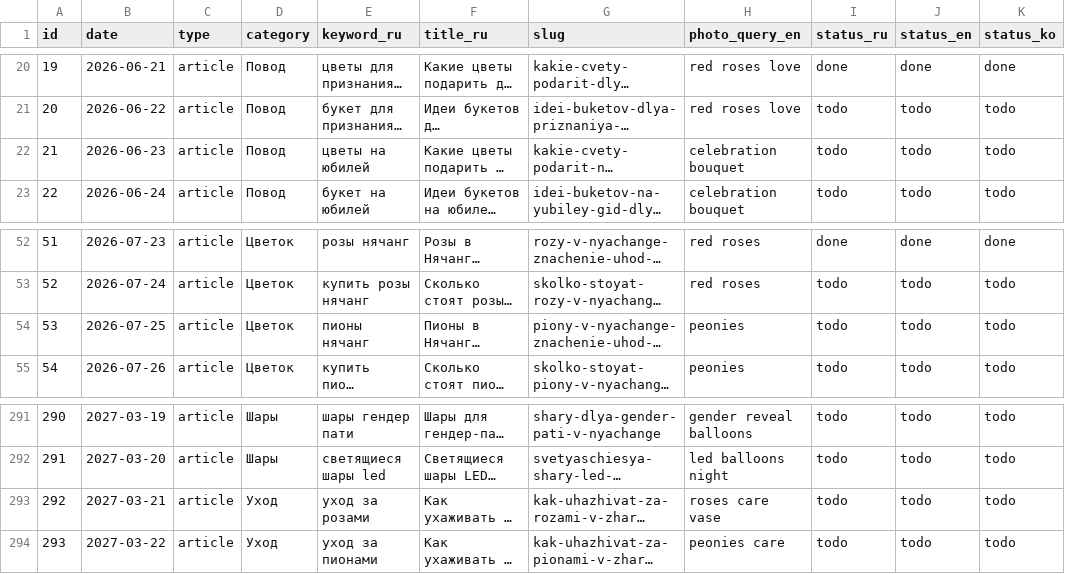
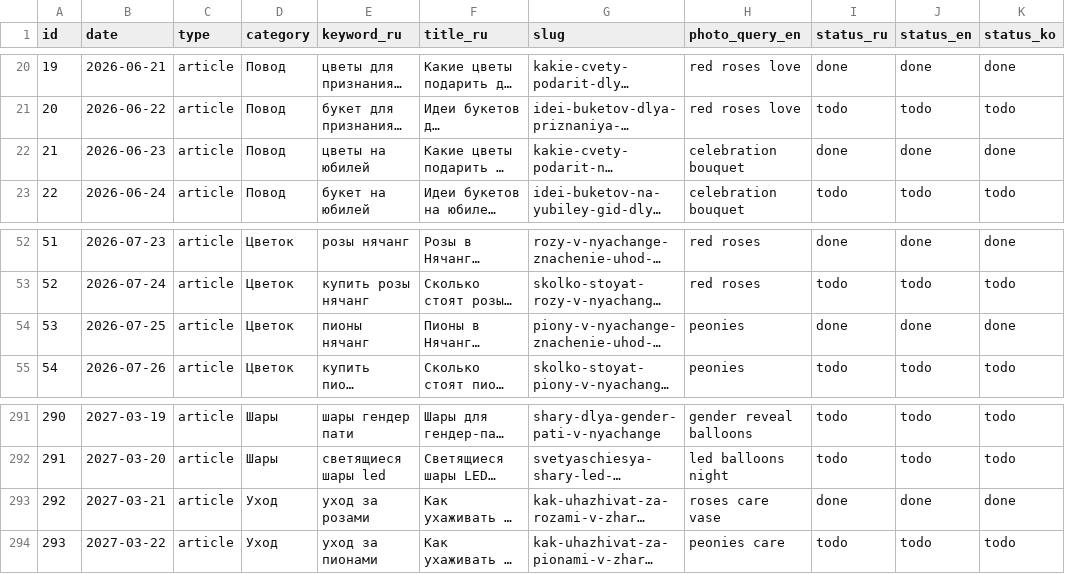
Before and after one commit to olegbabaskinam-dotcom/flowersnhatrang, a CSV file: seo/registry.csv, drawn as a sheet; only a part is shown, gaps mark what is left out; long unchanged cells end in …; the diff names each change by its address in the sheet, - before the commit and + after, or states it on an @@ line.

```diff
--- a/seo/registry.csv
+++ b/seo/registry.csv
-I22 (status_ru): todo
+I22 (status_ru): done
-J22 (status_en): todo
+J22 (status_en): done
-K22 (status_ko): todo
+K22 (status_ko): done
-I54 (status_ru): todo
+I54 (status_ru): done
-J54 (status_en): todo
+J54 (status_en): done
-K54 (status_ko): todo
+K54 (status_ko): done
-I293 (status_ru): todo
+I293 (status_ru): done
-J293 (status_en): todo
+J293 (status_en): done
-K293 (status_ko): todo
+K293 (status_ko): done
```
Also changed, not shown: 24 other files.
